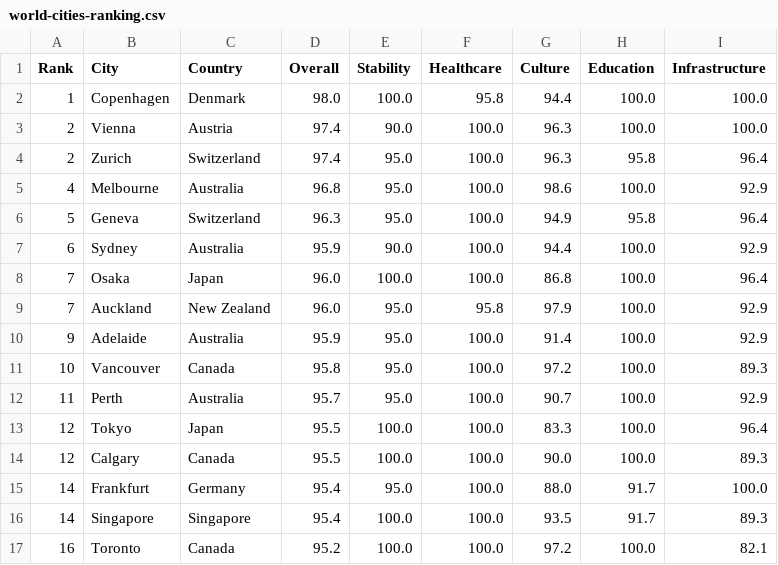
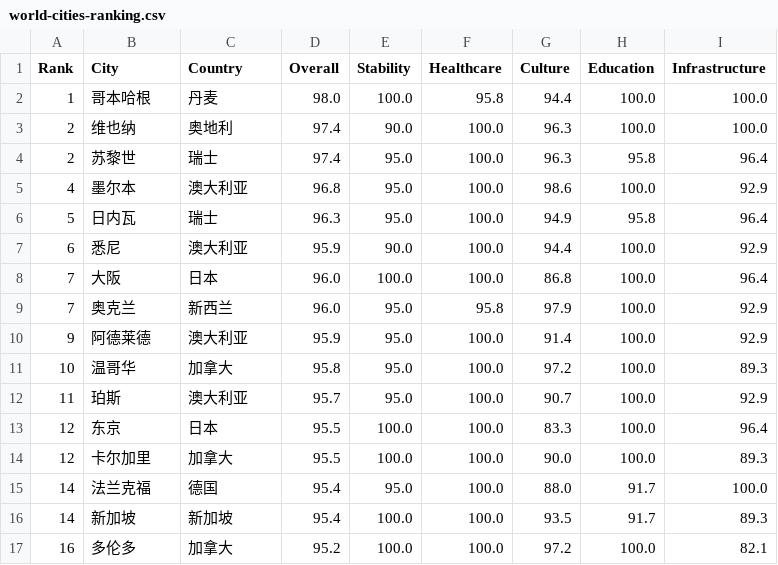
Before and after one commit to Jihai123/ClaudeTest, a CSV file: data/world-cities-ranking.csv, drawn as a sheet; only a part is shown; the diff covers the shown part only.

```diff
--- a/data/world-cities-ranking.csv
+++ b/data/world-cities-ranking.csv
@@ -1,17 +1,17 @@
 Rank,City,Country,Overall,Stability,Healthcare,Culture,Education,Infrastructure
-1,Copenhagen,Denmark,98.0,100.0,95.8,94.4,100.0,100.0
-2,Vienna,Austria,97.4,90.0,100.0,96.3,100.0,100.0
-2,Zurich,Switzerland,97.4,95.0,100.0,96.3,95.8,96.4
-4,Melbourne,Australia,96.8,95.0,100.0,98.6,100.0,92.9
-5,Geneva,Switzerland,96.3,95.0,100.0,94.9,95.8,96.4
-6,Sydney,Australia,95.9,90.0,100.0,94.4,100.0,92.9
-7,Osaka,Japan,96.0,100.0,100.0,86.8,100.0,96.4
-7,Auckland,New Zealand,96.0,95.0,95.8,97.9,100.0,92.9
-9,Adelaide,Australia,95.9,95.0,100.0,91.4,100.0,92.9
-10,Vancouver,Canada,95.8,95.0,100.0,97.2,100.0,89.3
-11,Perth,Australia,95.7,95.0,100.0,90.7,100.0,92.9
-12,Tokyo,Japan,95.5,100.0,100.0,83.3,100.0,96.4
-12,Calgary,Canada,95.5,100.0,100.0,90.0,100.0,89.3
-14,Frankfurt,Germany,95.4,95.0,100.0,88.0,91.7,100.0
-14,Singapore,Singapore,95.4,100.0,100.0,93.5,91.7,89.3
-16,Toronto,Canada,95.2,100.0,100.0,97.2,100.0,82.1
+1,哥本哈根,丹麦,98.0,100.0,95.8,94.4,100.0,100.0
+2,维也纳,奥地利,97.4,90.0,100.0,96.3,100.0,100.0
+2,苏黎世,瑞士,97.4,95.0,100.0,96.3,95.8,96.4
+4,墨尔本,澳大利亚,96.8,95.0,100.0,98.6,100.0,92.9
+5,日内瓦,瑞士,96.3,95.0,100.0,94.9,95.8,96.4
+6,悉尼,澳大利亚,95.9,90.0,100.0,94.4,100.0,92.9
+7,大阪,日本,96.0,100.0,100.0,86.8,100.0,96.4
+7,奥克兰,新西兰,96.0,95.0,95.8,97.9,100.0,92.9
+9,阿德莱德,澳大利亚,95.9,95.0,100.0,91.4,100.0,92.9
+10,温哥华,加拿大,95.8,95.0,100.0,97.2,100.0,89.3
+11,珀斯,澳大利亚,95.7,95.0,100.0,90.7,100.0,92.9
+12,东京,日本,95.5,100.0,100.0,83.3,100.0,96.4
+12,卡尔加里,加拿大,95.5,100.0,100.0,90.0,100.0,89.3
+14,法兰克福,德国,95.4,95.0,100.0,88.0,91.7,100.0
+14,新加坡,新加坡,95.4,100.0,100.0,93.5,91.7,89.3
+16,多伦多,加拿大,95.2,100.0,100.0,97.2,100.0,82.1
```
Also changed, not shown: 166 edited cells elsewhere in this file.
